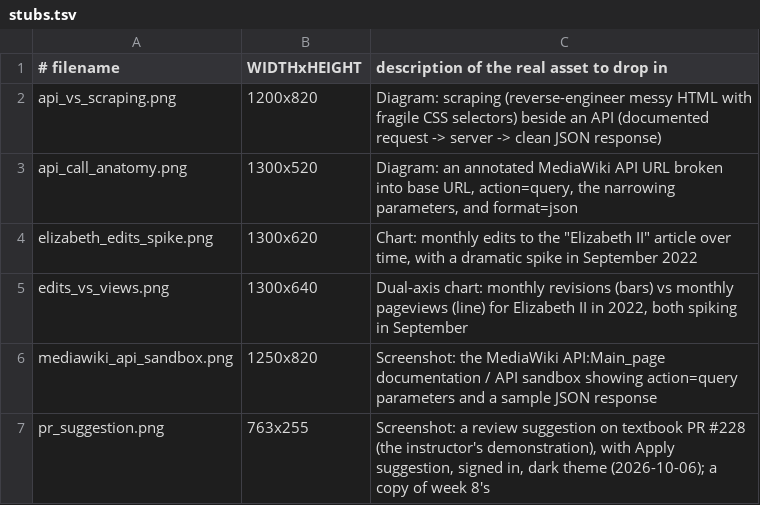
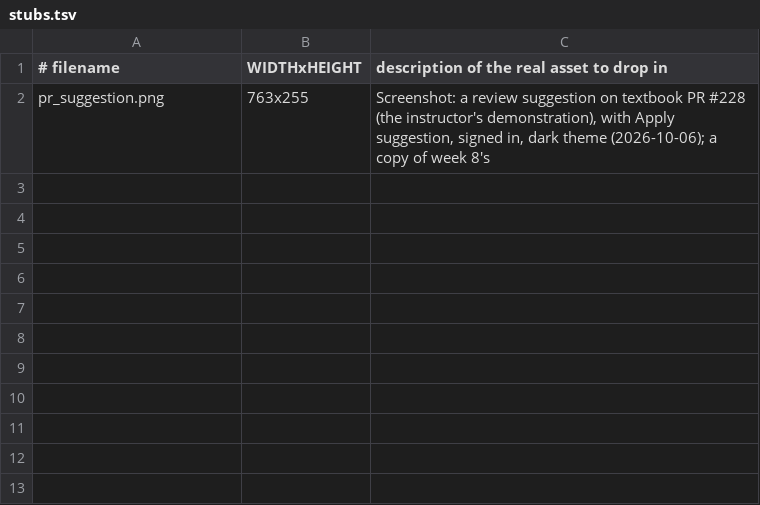
Before and after one commit to cuinfoscience/INFO4617-Fall2026, a TSV file: slides/week-10/img/stubs.tsv, drawn as a sheet.

```diff
--- a/slides/week-10/img/stubs.tsv
+++ b/slides/week-10/img/stubs.tsv
@@ -1,7 +1,2 @@
 # filename	WIDTHxHEIGHT	description of the real asset to drop in
-api_vs_scraping.png	1200x820	Diagram: scraping (reverse-engineer messy HTML with fragile CSS selectors) beside an API (documented request -> server -> clean JSON response)
-api_call_anatomy.png	1300x520	Diagram: an annotated MediaWiki API URL broken into base URL, action=query, the narrowing parameters, and format=json
-elizabeth_edits_spike.png	1300x620	Chart: monthly edits to the "Elizabeth II" article over time, with a dramatic spike in September 2022
-edits_vs_views.png	1300x640	Dual-axis chart: monthly revisions (bars) vs monthly pageviews (line) for Elizabeth II in 2022, both spiking in September
-mediawiki_api_sandbox.png	1250x820	Screenshot: the MediaWiki API:Main_page documentation / API sandbox showing action=query parameters and a sample JSON response
 pr_suggestion.png	763x255	Screenshot: a review suggestion on textbook PR #228 (the instructor's demonstration), with Apply suggestion, signed in, dark theme (2026-10-06); a copy of week 8's
```
Also changed, not shown: 43 other files.
